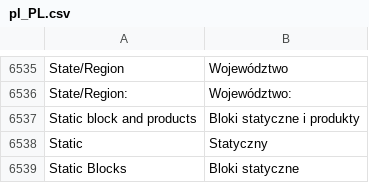
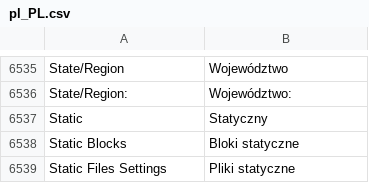
Before and after one commit to GARDENLAWN/hyvatheme, a CSV file: i18n/pl_PL.csv, drawn as a sheet; only a part is shown, gaps mark what is left out; the shorter side is filled out with more unchanged rows; the diff names each change by its address in the sheet, - before the commit and + after, or states it on an @@ line.

Commit message:
Init

```diff
--- a/i18n/pl_PL.csv
+++ b/i18n/pl_PL.csv
-row 6537: Static block and products | Bloki statyczne i produkty
```
